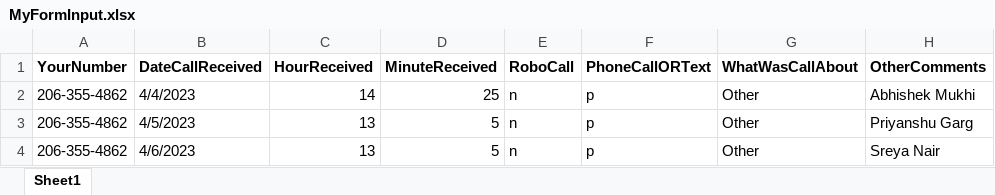
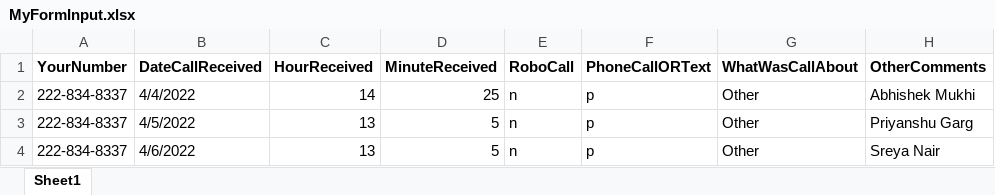
Before and after one commit to ATXstables/DNCPowerAutomate, an Excel workbook: MyFormInput.xlsx, sheet Sheet1, drawn as a sheet; only a part is shown; values as stored, in another font and other column widths than the file's, no borders; the diff names each change by its address in the sheet, - before the commit and + after, or states it on an @@ line.

Commit message:
Update MyFormInput.xlsx
Updated to remove a number of colleague.

```diff
--- a/MyFormInput.xlsx (sheet Sheet1)
+++ b/MyFormInput.xlsx (sheet Sheet1)
-A2:A4 (YourNumber): 206-355-4862
+A2:A4 (YourNumber): 222-834-8337
-B2 (DateCallReceived): 4/4/2023
+B2 (DateCallReceived): 4/4/2022
-B3 (DateCallReceived): 4/5/2023
+B3 (DateCallReceived): 4/5/2022
-B4 (DateCallReceived): 4/6/2023
+B4 (DateCallReceived): 4/6/2022
```
